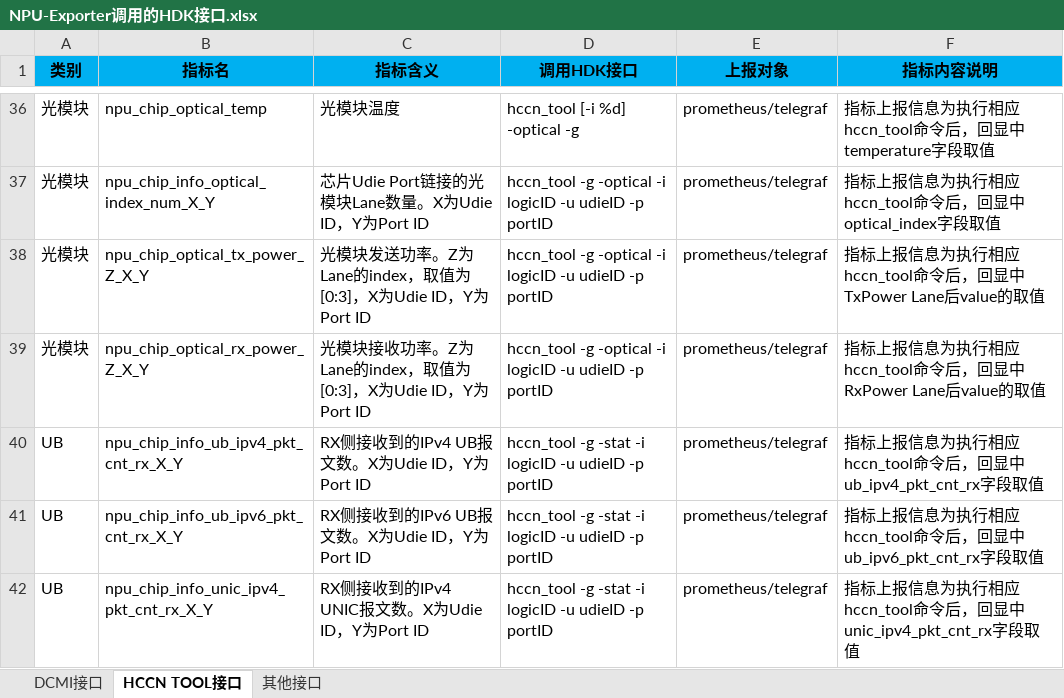
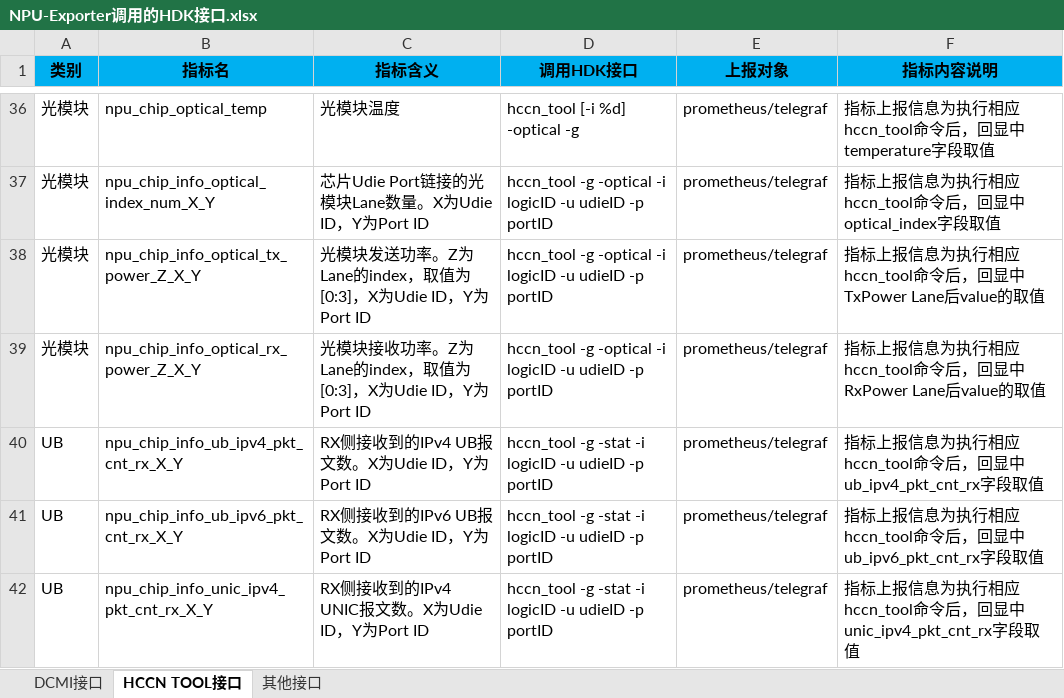
Before and after one commit to Ascend/mind-cluster, an Excel workbook: docs/zh/resource/NPU-Exporter调用的HDK接口.xlsx, sheet HCCN TOOL接口, drawn as a sheet; only a part is shown, gaps mark what is left out; values as stored, in another font and other column widths than the file's, no borders; the diff names each change by its address in the sheet, - before the commit and + after, or states it on an @@ line.

```diff
--- a/docs/zh/resource/NPU-Exporter调用的HDK接口.xlsx (sheet HCCN TOOL接口)
+++ b/docs/zh/resource/NPU-Exporter调用的HDK接口.xlsx (sheet HCCN TOOL接口)
-B38 (指标名): npu_chip_optical_tx_power_Z_X_Y
+B38 (指标名): npu_chip_info_optical_tx_power_Z_X_Y
-B39 (指标名): npu_chip_optical_rx_power_Z_X_Y
+B39 (指标名): npu_chip_info_optical_rx_power_Z_X_Y
```
Also changed, not shown: sheet DCMI接口, docs/zh/resource/数据信息说明.xlsx, 56 other files.
